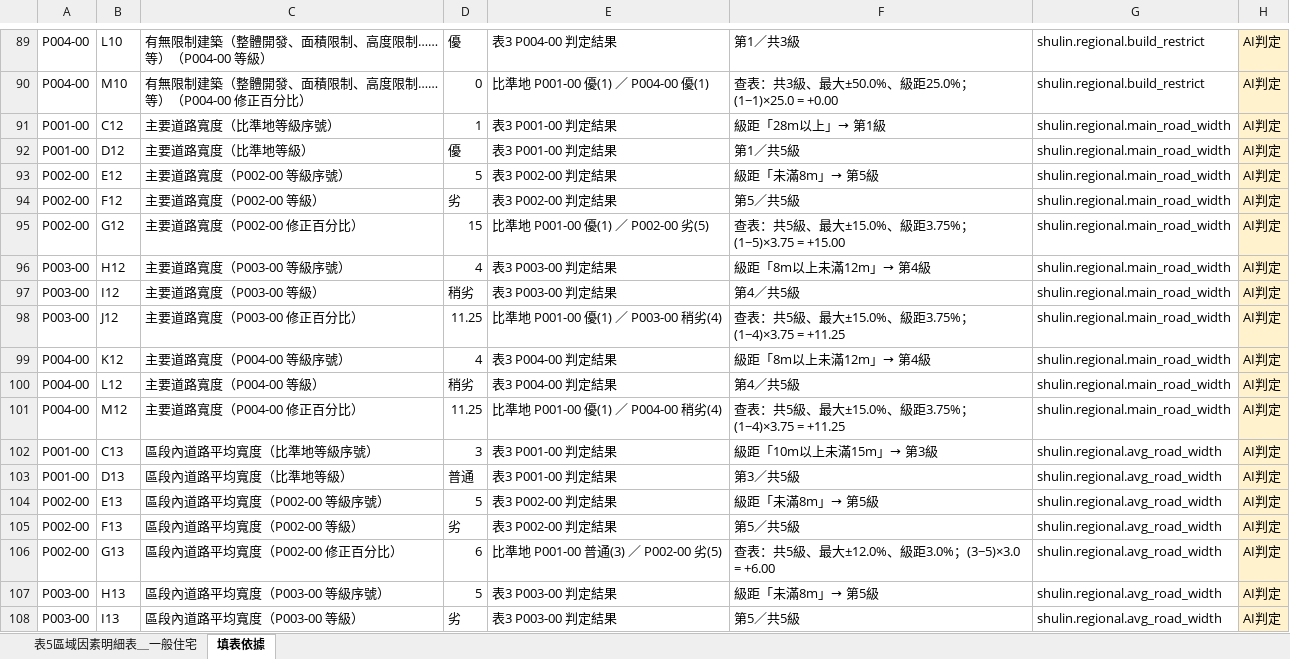
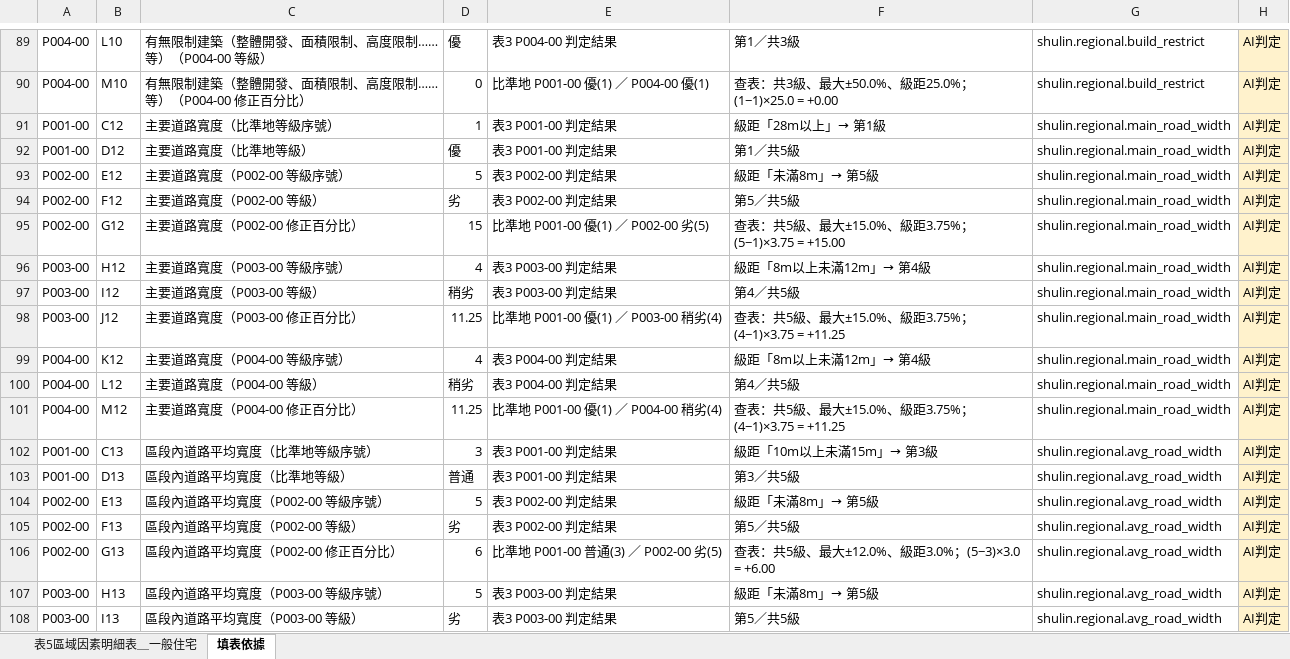
Before and after one commit to ivylingchiang/newtaipei-appraisal-review-ai-chatBox, an Excel workbook: output/finalVersion/表5-1_影響地價區域因素分析明細表_已填.xlsx, sheet 填表依據, drawn as a sheet; only a part is shown, gaps mark what is left out; values as stored, in another font and other column widths than the file's, no borders; the diff covers the shown part only; the diff names each change by its address in the sheet, - before the commit and + after, or states it on an @@ line.

```diff
--- a/output/finalVersion/表5-1_影響地價區域因素分析明細表_已填.xlsx (sheet 填表依據)
+++ b/output/finalVersion/表5-1_影響地價區域因素分析明細表_已填.xlsx (sheet 填表依據)
-F95: 查表：共5級、最大±15.0%、級距3.75%；(1−5)×3.75 = +15.00
+F95: 查表：共5級、最大±15.0%、級距3.75%；(5−1)×3.75 = +15.00
-F98: 查表：共5級、最大±15.0%、級距3.75%；(1−4)×3.75 = +11.25
+F98: 查表：共5級、最大±15.0%、級距3.75%；(4−1)×3.75 = +11.25
-F101: 查表：共5級、最大±15.0%、級距3.75%；(1−4)×3.75 = +11.25
+F101: 查表：共5級、最大±15.0%、級距3.75%；(4−1)×3.75 = +11.25
-F106: 查表：共5級、最大±12.0%、級距3.0%；(3−5)×3.0 = +6.00
+F106: 查表：共5級、最大±12.0%、級距3.0%；(5−3)×3.0 = +6.00
```
Also changed, not shown: 20 edited cells elsewhere in this sheet, output/finalVersion/表3_地價區段勘查表_已填.xlsx, output/log/fourthVersion/表5-1_影響地價區域因素分析明細表_已填.xlsx, 19 other files.
